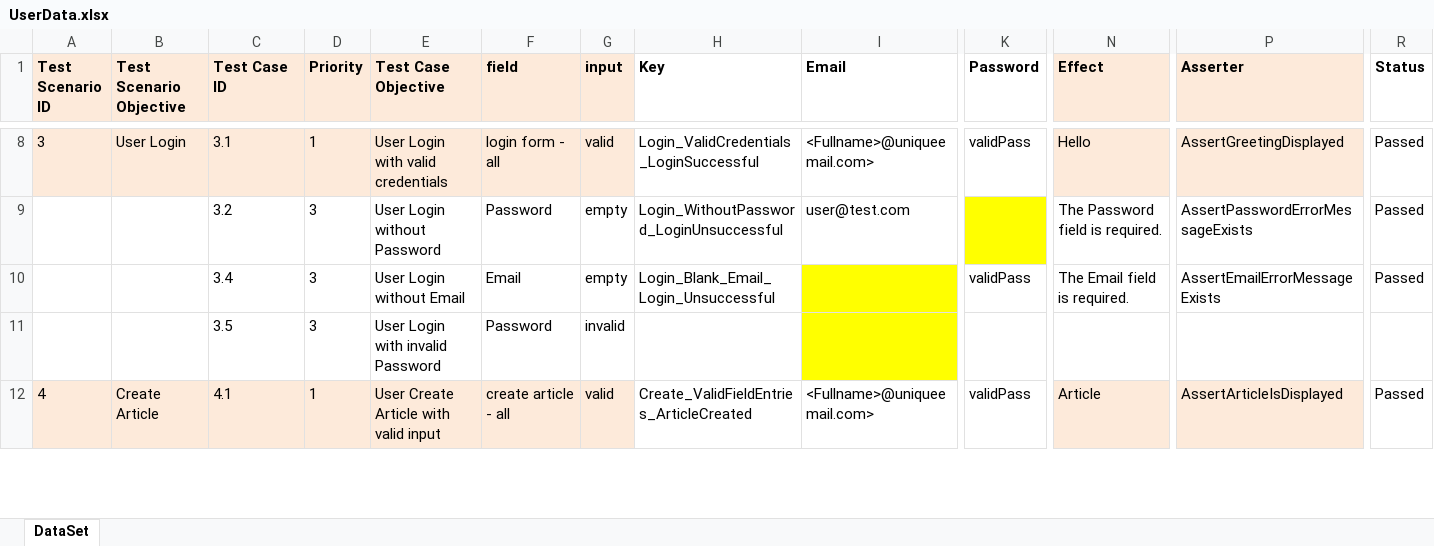
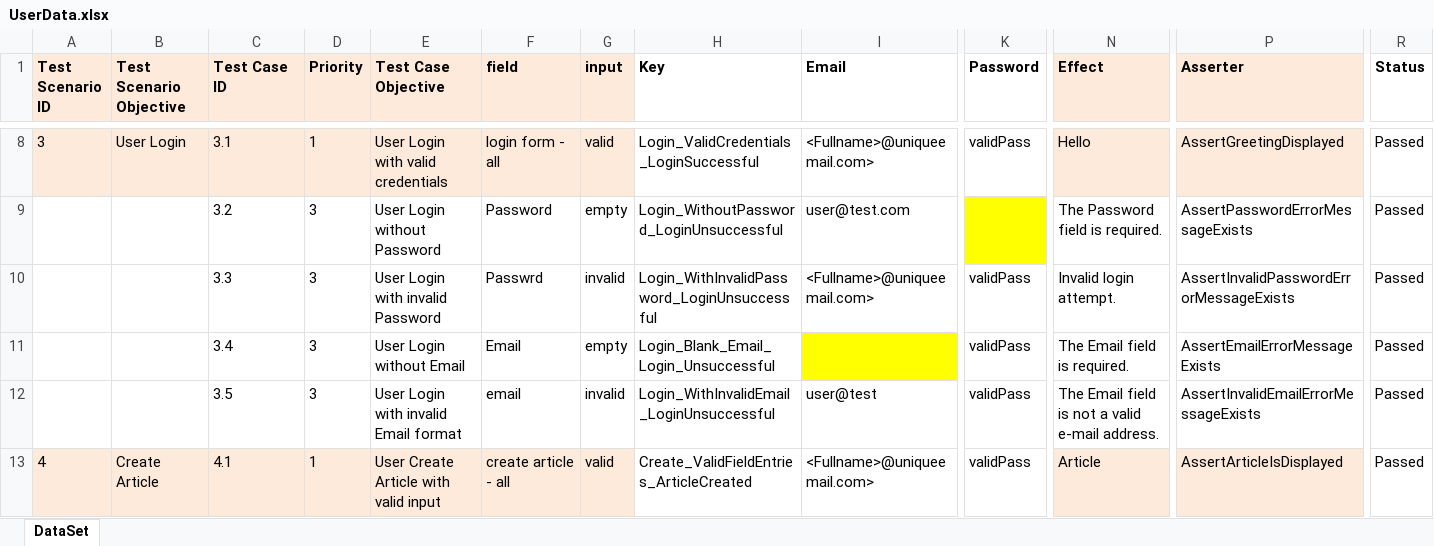
Before and after one commit to vankatabe/Feijoa, an Excel workbook: Blog.UI.Tests/DataDrivenTests/UserData.xlsx, sheet DataSet, drawn as a sheet; only a part is shown, gaps mark what is left out; values as stored, in another font and other column widths than the file's, no borders; conditional formats not drawn; addresses are those after the commit; rows hold the shown columns only; the diff covers the shown part only; the diff names each change by its address in the sheet, - before the commit and + after, or states it on an @@ line.

Commit message:
Read full rescription
Added following testcases to source code:
Create_ArticleWIthoutTitle_ArticleNotCreated
Create_ArticleWithoutContent_ArticleNotCreated
Create_ArticleWithTitleOutsideRange_ArticleNotCreated
Login_WithInvalidEmail_LoginUnsuccessful
Login_WithInvalidPassword_LoginUnsuccessful
Comment_CommentArticle_CommentButtonExists
Comment_CommentAnArticle_CommentCreated
Create_NavigateToArticle_ArticleAuthorExists

Added some test cases to the documentation, as well as corresponding
values in DDT source

```diff
--- a/Blog.UI.Tests/DataDrivenTests/UserData.xlsx (sheet DataSet)
+++ b/Blog.UI.Tests/DataDrivenTests/UserData.xlsx (sheet DataSet)
+row 10:  |  | 3.3 | 3 | User Login with invalid Password | Passwrd | invalid | Login_WithInvalidPassword_LoginUnsuccessful | <Fullname>@uniqueemail.com> | validPass | Invalid login attempt. | AssertInvalidPasswordErrorMessageExists | Passed
-E12 (Test Case Objective): User Login with invalid Password
+E12 (Test Case Objective): User Login with invalid Email format
-F12 (field): Password
+F12 (field): email
-H12 (Key): (empty)
+H12 (Key): Login_WithInvalidEmail_LoginUnsuccessful
-I12 (Email): (empty)
+I12 (Email): user@test
-I12 fill: #FFFF00
+I12 fill: none
-K12 (Password): (empty)
+K12 (Password): validPass
-N12 (Effect): (empty)
+N12 (Effect): The Email field is not a valid e-mail address.
-P12 (Asserter): (empty)
+P12 (Asserter): AssertInvalidEmailErrorMessageExists
-R12 (Status): (empty)
+R12 (Status): Passed
```
Also changed, not shown: 4 added rows and 22 edited cells elsewhere in this sheet, 39 other files.
